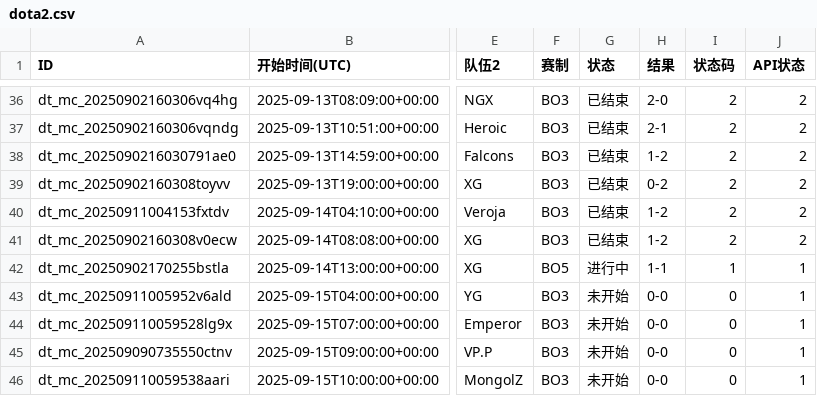
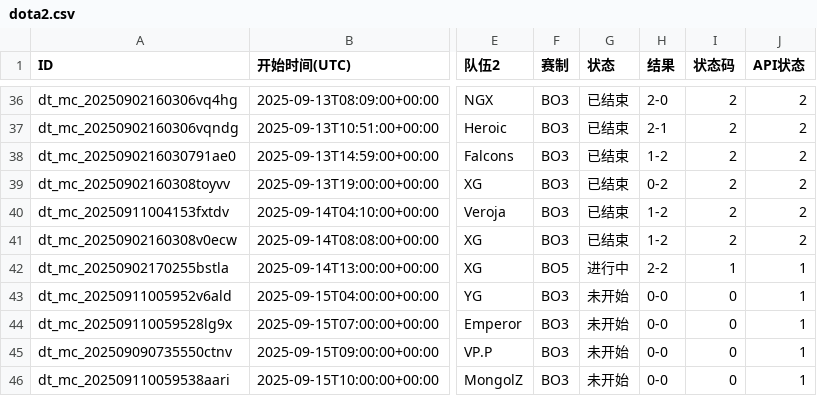
Before and after one commit to Miku196/a-ics, a CSV file: release/dota2/dota2.csv, drawn as a sheet; only a part is shown, gaps mark what is left out; the diff names each change by its address in the sheet, - before the commit and + after, or states it on an @@ line.

```diff
--- a/release/dota2/dota2.csv
+++ b/release/dota2/dota2.csv
-H42 (结果): 1-1
+H42 (结果): 2-2
```
Also changed, not shown: release/csgo/csgo.csv, 5 other files.
